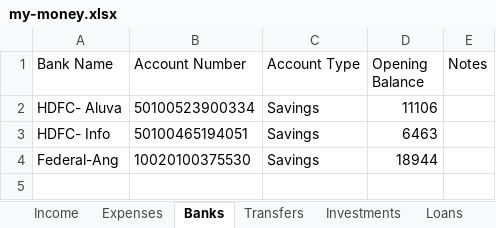
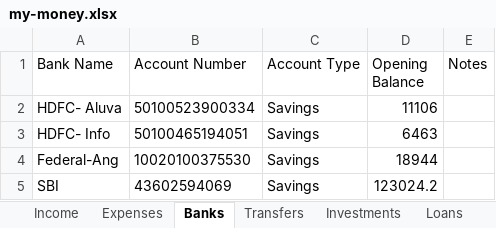
Before and after one commit to SanjoPoly/MyLedger, an Excel workbook: my-money.xlsx, sheet Banks, drawn as a sheet; values as stored, in another font and other column widths than the file's, no borders; the diff names each change by its address in the sheet, - before the commit and + after, or states it on an @@ line.

Commit message:
Ledgr: update my-money.xlsx (2026-07-19T09:25:24.020Z)

```diff
--- a/my-money.xlsx (sheet Banks)
+++ b/my-money.xlsx (sheet Banks)
+row 5: SBI | 43602594069 | Savings | 123024.2
```
